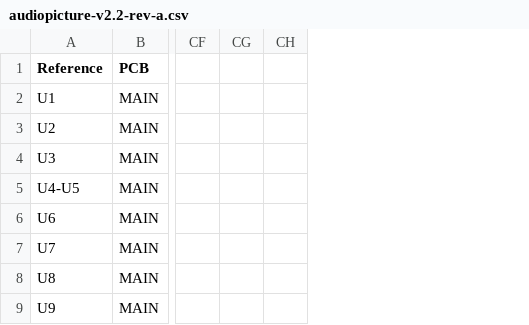
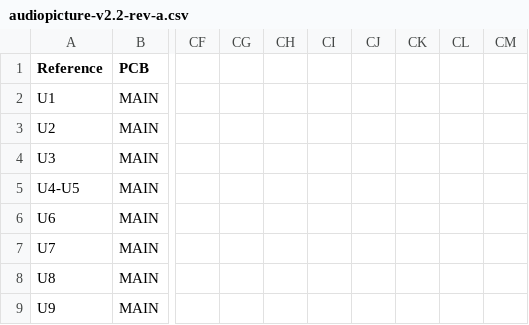
Before and after one commit to Vinset85/audiopicture, a CSV file: hardware/bom/audiopicture-v2.2-rev-a.csv, drawn as a sheet; only a part is shown, gaps mark what is left out; removed rows and columns are numbered as before the commit, all else as after; the diff names each change by its address in the sheet, - before the commit and + after, or states it on an @@ line.

```diff
--- a/hardware/bom/audiopicture-v2.2-rev-a.csv
+++ b/hardware/bom/audiopicture-v2.2-rev-a.csv
-column CH, empty
+column CH, empty
+column CI, empty
+column CJ, empty
+column CK, empty
+column CL, empty
+column CM, empty
```
